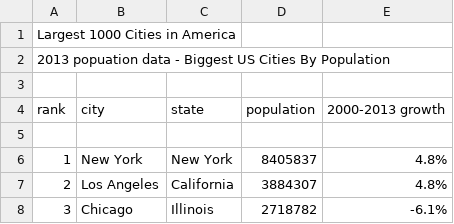
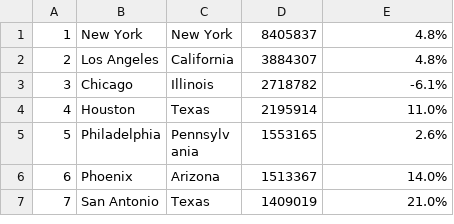
Before and after one commit to theirish81/temp, a CSV file: bypopulation.csv, drawn as a sheet; only a part is shown; the shorter side is filled out with more unchanged rows; the diff names each change by its address in the sheet, - before the commit and + after, or states it on an @@ line.

Commit message:
headers removed

```diff
--- a/bypopulation.csv
+++ b/bypopulation.csv
-row 1: Largest 1000 Cities in America
-row 2: 2013 popuation data - Biggest US Cities By Population
-row 3: (empty)
-row 4: rank | city | state | population | 2000-2013 growth
-row 5: (empty)
```
